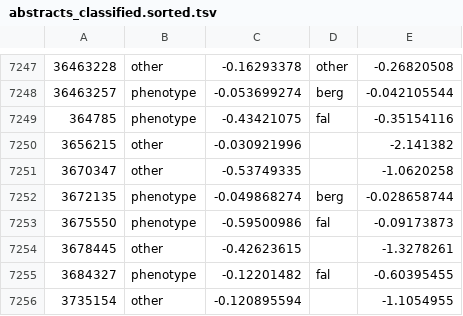
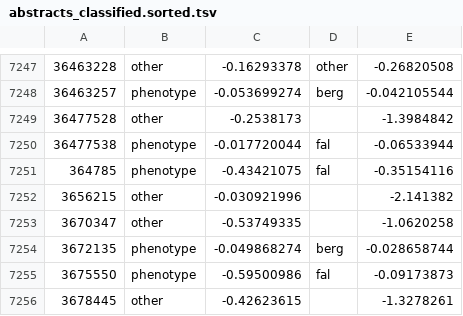
Before and after one commit to theosanderson/malaria_phenotype_papers, a TSV file: working/abstracts_classified.sorted.tsv, drawn as a sheet; only a part is shown, gaps mark what is left out; the shorter side is filled out with more unchanged rows.

```diff
--- a/working/abstracts_classified.sorted.tsv
+++ b/working/abstracts_classified.sorted.tsv
@@ -7248,2 +7248,4 @@
 36463257	phenotype	-0.053699274	berg	-0.042105544
+36477528	other	-0.2538173		-1.3984842
+36477538	phenotype	-0.017720044	fal	-0.06533944
 364785	phenotype	-0.43421075	fal	-0.35154116
```
Also changed, not shown: 4 other files.
